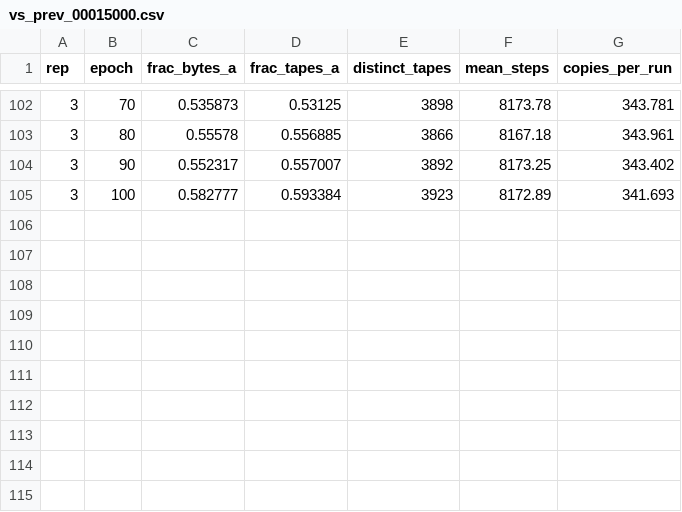
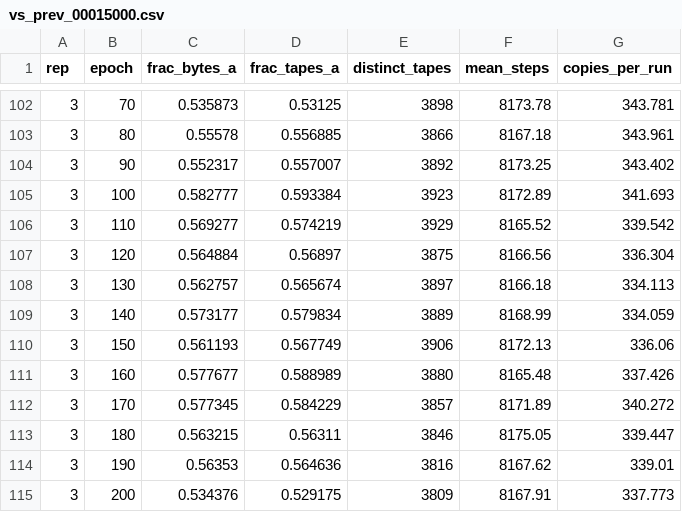
Before and after one commit to DirenDenizYildirim/DDYRC-playground, a CSV file: analysis/plateau/plateau_s14/vs_prev_00015000.csv, drawn as a sheet; only a part is shown, gaps mark what is left out; the diff names each change by its address in the sheet, - before the commit and + after, or states it on an @@ line.

```diff
--- a/analysis/plateau/plateau_s14/vs_prev_00015000.csv
+++ b/analysis/plateau/plateau_s14/vs_prev_00015000.csv
+row 106: 3 | 110 | 0.569277 | 0.574219 | 3929 | 8165.52 | 339.542
+row 107: 3 | 120 | 0.564884 | 0.56897 | 3875 | 8166.56 | 336.304
+row 108: 3 | 130 | 0.562757 | 0.565674 | 3897 | 8166.18 | 334.113
+row 109: 3 | 140 | 0.573177 | 0.579834 | 3889 | 8168.99 | 334.059
+row 110: 3 | 150 | 0.561193 | 0.567749 | 3906 | 8172.13 | 336.06
+row 111: 3 | 160 | 0.577677 | 0.588989 | 3880 | 8165.48 | 337.426
+row 112: 3 | 170 | 0.577345 | 0.584229 | 3857 | 8171.89 | 340.272
+row 113: 3 | 180 | 0.563215 | 0.56311 | 3846 | 8175.05 | 339.447
+row 114: 3 | 190 | 0.56353 | 0.564636 | 3816 | 8167.62 | 339.01
+row 115: 3 | 200 | 0.534376 | 0.529175 | 3809 | 8167.91 | 337.773
```
